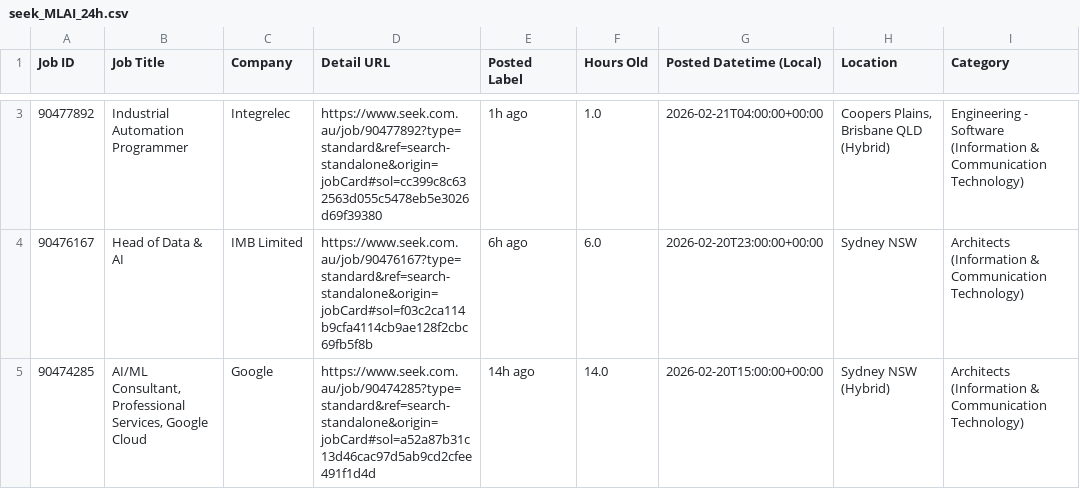
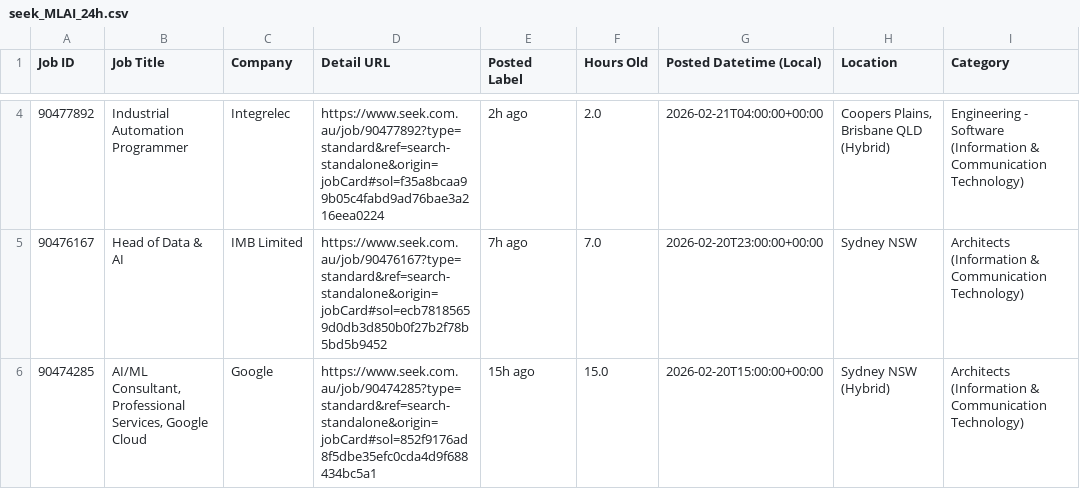
Before and after one commit to TIMXSHI/JobScrapper_SEEK_BA.BI, a CSV file: seek_MLAI_24h.csv, drawn as a sheet; only a part is shown, gaps mark what is left out; addresses are those after the commit; the diff covers the shown part only; the diff names each change by its address in the sheet, - before the commit and + after, or states it on an @@ line.

```diff
--- a/seek_MLAI_24h.csv
+++ b/seek_MLAI_24h.csv
-D4 (Detail URL): https://www.seek.com.au/job/90477892?type=standard&ref=search-standalone&origin=jobCard#sol=cc399c8c632563d055c5478eb5e3026d69f39380
+D4 (Detail URL): https://www.seek.com.au/job/90477892?type=standard&ref=search-standalone&origin=jobCard#sol=f35a8bcaa99b05c4fabd9ad76bae3a216eea0224
-E4 (Posted Label): 1h ago
+E4 (Posted Label): 2h ago
-F4 (Hours Old): 1.0
+F4 (Hours Old): 2.0
-D5 (Detail URL): https://www.seek.com.au/job/90476167?type=standard&ref=search-standalone&origin=jobCard#sol=f03c2ca114b9cfa4114cb9ae128f2cbc69fb5f8b
+D5 (Detail URL): https://www.seek.com.au/job/90476167?type=standard&ref=search-standalone&origin=jobCard#sol=ecb78185659d0db3d850b0f27b2f78b5bd5b9452
-E5 (Posted Label): 6h ago
+E5 (Posted Label): 7h ago
-F5 (Hours Old): 6.0
+F5 (Hours Old): 7.0
-D6 (Detail URL): https://www.seek.com.au/job/90474285?type=standard&ref=search-standalone&origin=jobCard#sol=a52a87b31c13d46cac97d5ab9cd2cfee491f1d4d
+D6 (Detail URL): https://www.seek.com.au/job/90474285?type=standard&ref=search-standalone&origin=jobCard#sol=852f9176ad8f5dbe35efc0cda4d9f688434bc5a1
-E6 (Posted Label): 14h ago
+E6 (Posted Label): 15h ago
-F6 (Hours Old): 14.0
+F6 (Hours Old): 15.0
```
Also changed, not shown: 1 added row and 3 edited cells elsewhere in this file, seek_SIA_24h.csv.
